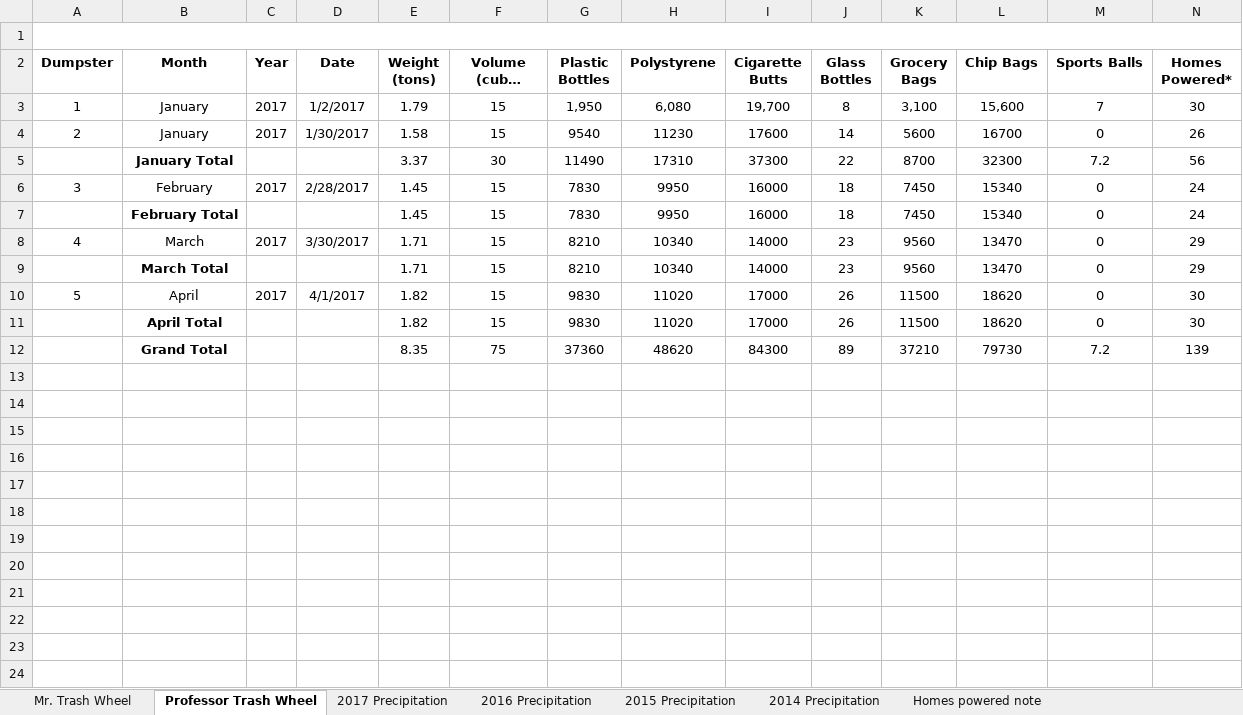
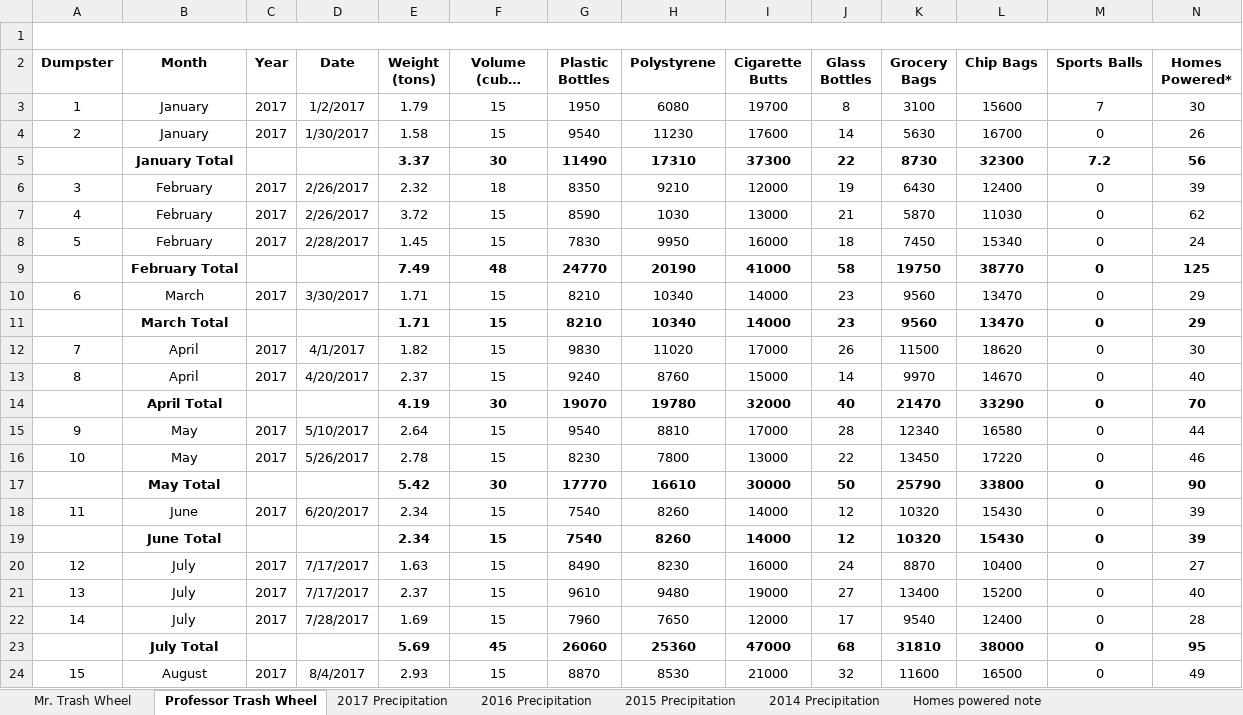
Before and after one commit to thecbp/P8105_HW2_cbp2128, an Excel workbook: data/P2/water_wheel.xlsx, sheet Professor Trash Wheel, drawn as a sheet; only a part is shown; long unchanged cells end in …; values as stored, in another font and other column widths than the file's, no borders; charts and pictures not drawn; removed rows and columns are numbered as before the commit, all else as after; the diff covers the shown part only; the diff names each change by its address in the sheet, - before the commit and + after, or states it on an @@ line.

```diff
--- a/data/P2/water_wheel.xlsx (sheet Professor Trash Wheel)
+++ b/data/P2/water_wheel.xlsx (sheet Professor Trash Wheel)
-G3 (Plastic Bottles): 1,950
+G3 (Plastic Bottles): 1950
-H3 (Polystyrene): 6,080
+H3 (Polystyrene): 6080
-I3 (Cigarette Butts): 19,700
+I3 (Cigarette Butts): 19700
-K3 (Grocery Bags): 3,100
+K3 (Grocery Bags): 3100
-L3 (Chip Bags): 15,600
+L3 (Chip Bags): 15600
-K4 (Grocery Bags): 5600
+K4 (Grocery Bags): 5630
-E5:N5 bold: off
+E5:N5 bold: on
-K5 (Grocery Bags): 8700
+K5 (Grocery Bags): 8730
+row 6: 3 | February | 2017 | 2/26/2017 | 2.32 | 18 | 8350 | 9210 | 12000 | 19 | 6430 | 12400 | 0 | 39
+row 7: 4 | February | 2017 | 2/26/2017 | 3.72 | 15 | 8590 | 1030 | 13000 | 21 | 5870 | 11030 | 0 | 62
@@ column A (Dumpster) renumbered between rows 8 and 12 @@
-row 7:  | February Total |  |  | 1.45 | 15 | 7830 | 9950 | 16000 | 18 | 7450 | 15340 | 0 | 24
+row 9:  | February Total |  |  | 7.49 | 48 | 24770 | 20190 | 41000 | 58 | 19750 | 38770 | 0 | 125
-E11:N11 bold: off
+E11:N11 bold: on
-row 11:  | April Total |  |  | 1.82 | 15 | 9830 | 11020 | 17000 | 26 | 11500 | 18620 | 0 | 30
-row 12:  | Grand Total |  |  | 8.35 | 75 | 37360 | 48620 | 84300 | 89 | 37210 | 79730 | 7.2 | 139
+row 13: 8 | April | 2017 | 4/20/2017 | 2.37 | 15 | 9240 | 8760 | 15000 | 14 | 9970 | 14670 | 0 | 40
+row 14:  | April Total |  |  | 4.19 | 30 | 19070 | 19780 | 32000 | 40 | 21470 | 33290 | 0 | 70
+row 15: 9 | May | 2017 | 5/10/2017 | 2.64 | 15 | 9540 | 8810 | 17000 | 28 | 12340 | 16580 | 0 | 44
+row 16: 10 | May | 2017 | 5/26/2017 | 2.78 | 15 | 8230 | 7800 | 13000 | 22 | 13450 | 17220 | 0 | 46
+row 17:  | May Total |  |  | 5.42 | 30 | 17770 | 16610 | 30000 | 50 | 25790 | 33800 | 0 | 90
+row 18: 11 | June | 2017 | 6/20/2017 | 2.34 | 15 | 7540 | 8260 | 14000 | 12 | 10320 | 15430 | 0 | 39
+row 19:  | June Total |  |  | 2.34 | 15 | 7540 | 8260 | 14000 | 12 | 10320 | 15430 | 0 | 39
+row 20: 12 | July | 2017 | 7/17/2017 | 1.63 | 15 | 8490 | 8230 | 16000 | 24 | 8870 | 10400 | 0 | 27
+row 21: 13 | July | 2017 | 7/17/2017 | 2.37 | 15 | 9610 | 9480 | 19000 | 27 | 13400 | 15200 | 0 | 40
+row 22: 14 | July | 2017 | 7/28/2017 | 1.69 | 15 | 7960 | 7650 | 12000 | 17 | 9540 | 12400 | 0 | 28
+row 23:  | July Total |  |  | 5.69 | 45 | 26060 | 25360 | 47000 | 68 | 31810 | 38000 | 0 | 95
+row 24: 15 | August | 2017 | 8/4/2017 | 2.93 | 15 | 8870 | 8530 | 21000 | 32 | 11600 | 16500 | 0 | 49
```
Also changed, not shown: 3 added rows elsewhere in this sheet, sheet Mr. Trash Wheel, sheet 2017 Precipitation, formulas that keep their value, charts or pictures, 4 other files.
